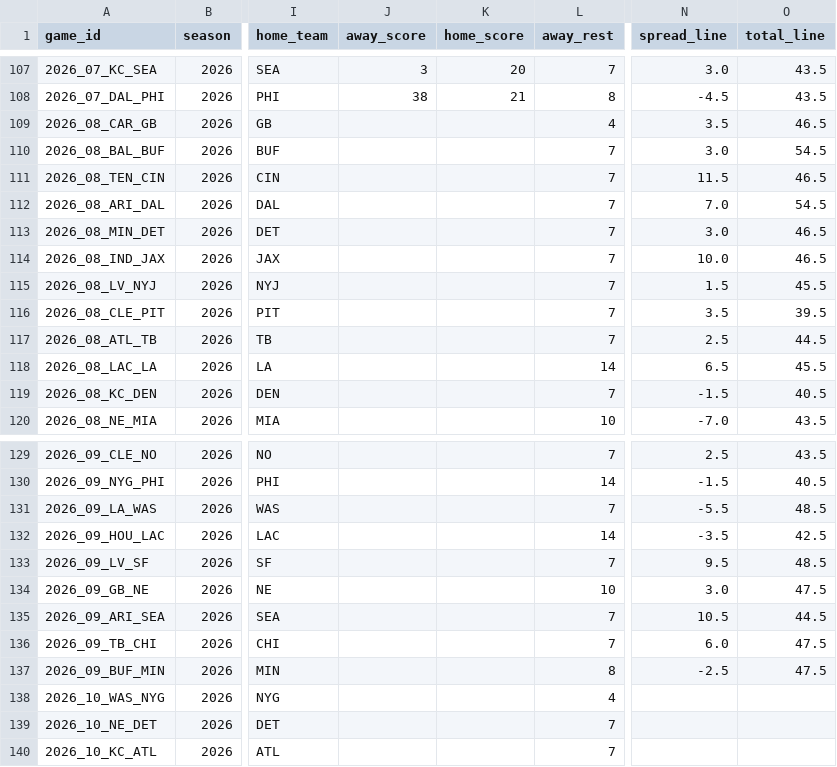
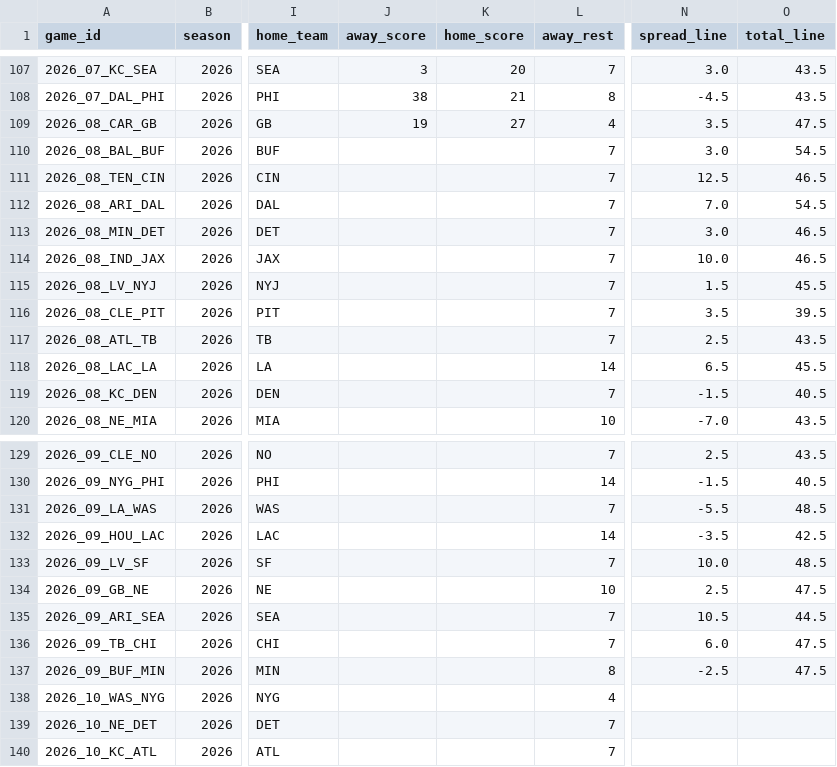
Before and after one commit to bmillercreates/The-Prop-Exchange, a CSV file: data/stats/games.csv, drawn as a sheet; only a part is shown, gaps mark what is left out; the diff names each change by its address in the sheet, - before the commit and + after, or states it on an @@ line.

```diff
--- a/data/stats/games.csv
+++ b/data/stats/games.csv
-J109 (away_score): (empty)
+J109 (away_score): 19
-K109 (home_score): (empty)
+K109 (home_score): 27
-O109 (total_line): 46.5
+O109 (total_line): 47.5
-N111 (spread_line): 11.5
+N111 (spread_line): 12.5
-O117 (total_line): 44.5
+O117 (total_line): 43.5
-N133 (spread_line): 9.5
+N133 (spread_line): 10.0
-N134 (spread_line): 3.0
+N134 (spread_line): 2.5
```
Also changed, not shown: data/injuries.csv, data/stats/player_games.csv, 20 other files.
